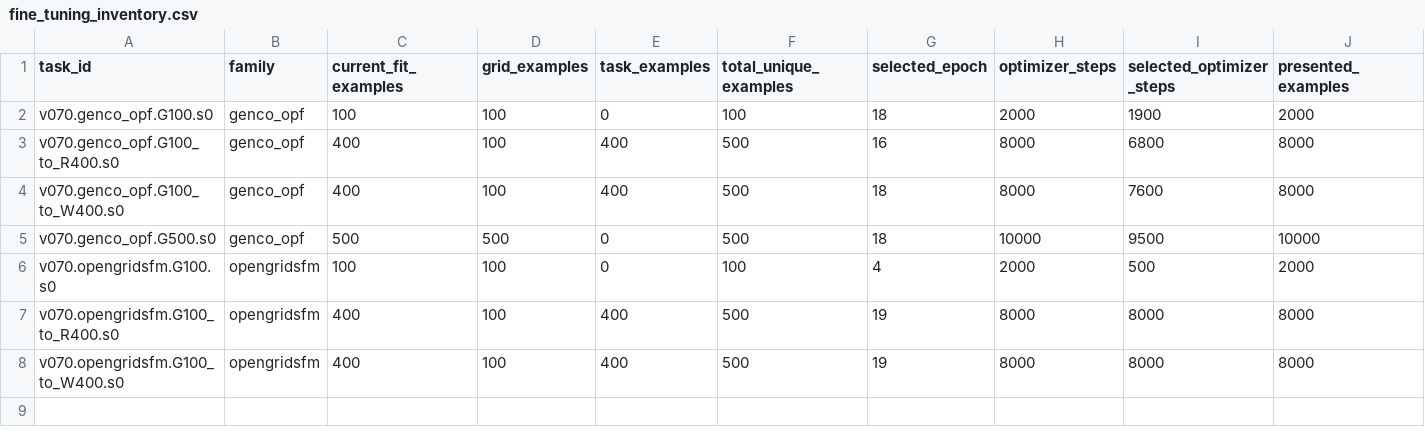
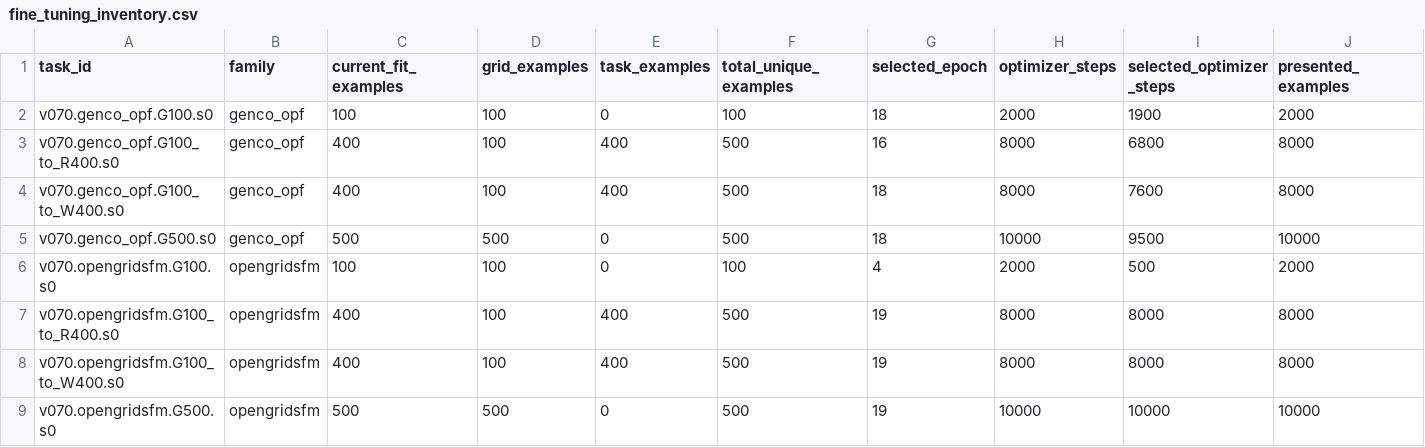
Before and after one commit to clu360/GENCO-Challenge-Optimal-Power-Shutoff, a CSV file: experiments/texas2k/results/stage_m/tables/fine_tuning_inventory.csv, drawn as a sheet; only a part is shown; rows hold the shown columns only; the diff names each change by its address in the sheet, - before the commit and + after, or states it on an @@ line.

Commit message:
Certify native G500 and publish immutable model supplement

```diff
--- a/experiments/texas2k/results/stage_m/tables/fine_tuning_inventory.csv
+++ b/experiments/texas2k/results/stage_m/tables/fine_tuning_inventory.csv
+row 9: v070.opengridsfm.G500.s0 | opengridsfm | 500 | 500 | 0 | 500 | 19 | 10000 | 10000 | 10000
```
Also changed, not shown: experiments/texas2k/results/stage_m/tables/model_task_states.csv, 21 other files.
